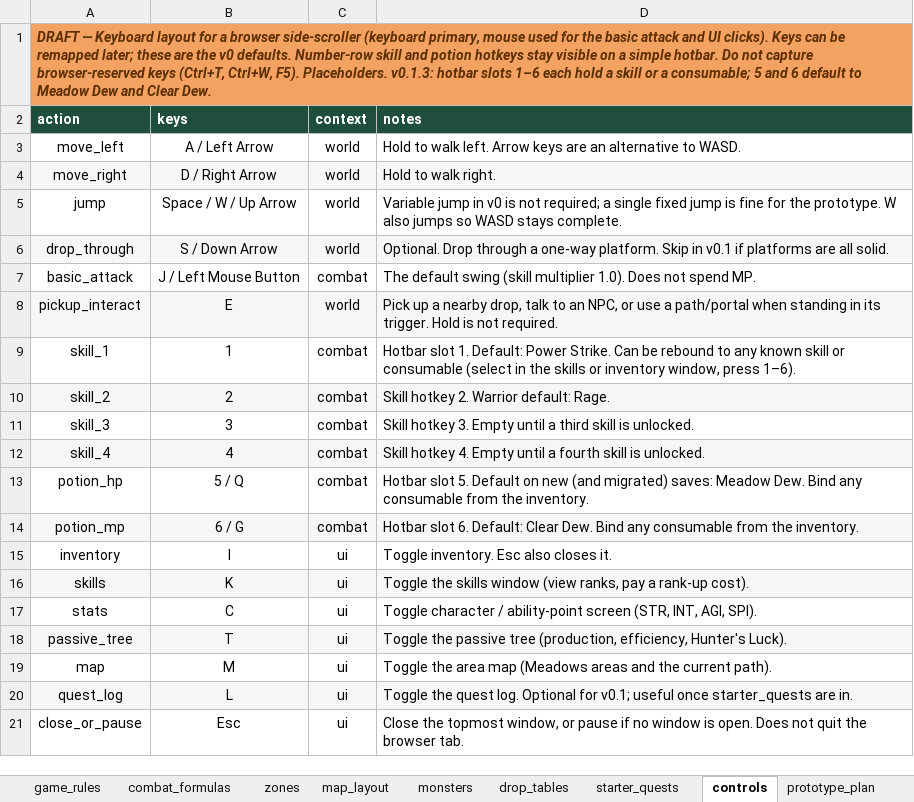
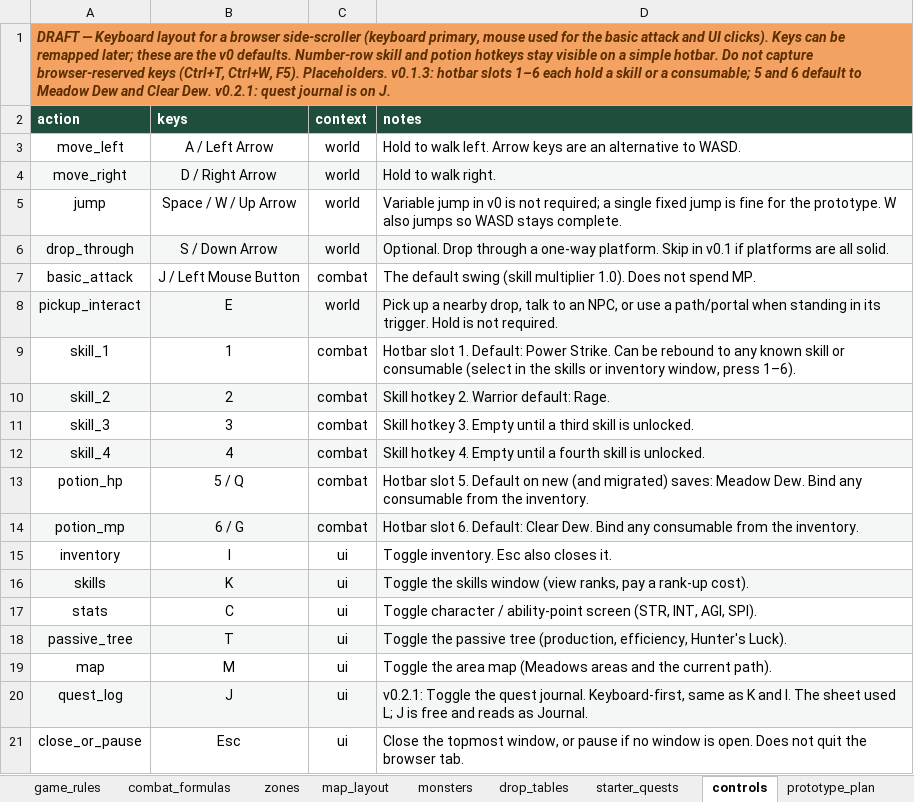
Before and after one commit to gafni-studio/meadows-game, an Excel workbook: sheet/Game_Design_DB_v0.xlsx, sheet controls, drawn as a sheet; values as stored, in another font and other column widths than the file's, no borders; the diff names each change by its address in the sheet, - before the commit and + after, or states it on an @@ line.

Commit message:
Sheet v0.2.1: Warrior skill questlines, Root Lash, Dig In, named foes
New skill_quests tab (B-004): Weight of a Swing, Blood Up, A Crack in the Dirt,
Hot Edge. Root Lash and Dig In costs and unlock gates, Live Ember, Wool-Shoulder,
Bank-Cracker, Cinderback (no respawn), journal bound to J.

```diff
--- a/sheet/Game_Design_DB_v0.xlsx (sheet controls)
+++ b/sheet/Game_Design_DB_v0.xlsx (sheet controls)
-A1 (action): …Clear Dew.
+A1 (action): …Clear Dew. v0.2.1: quest journal is on J.
-B20 (keys): L
+B20 (keys): J
-D20 (notes): Toggle the quest log. Optional for v0.1; useful once starter_quests are in.
+D20 (notes): v0.2.1: Toggle the quest journal. Keyboard-first, same as K and I. The sheet used L; J is free and reads as Journal.
```
Also changed, not shown: sheet skill_costs, sheet monsters, sheet skills, sheet unlock_requirements, sheet items, other sheet tabs, 9 other files.
